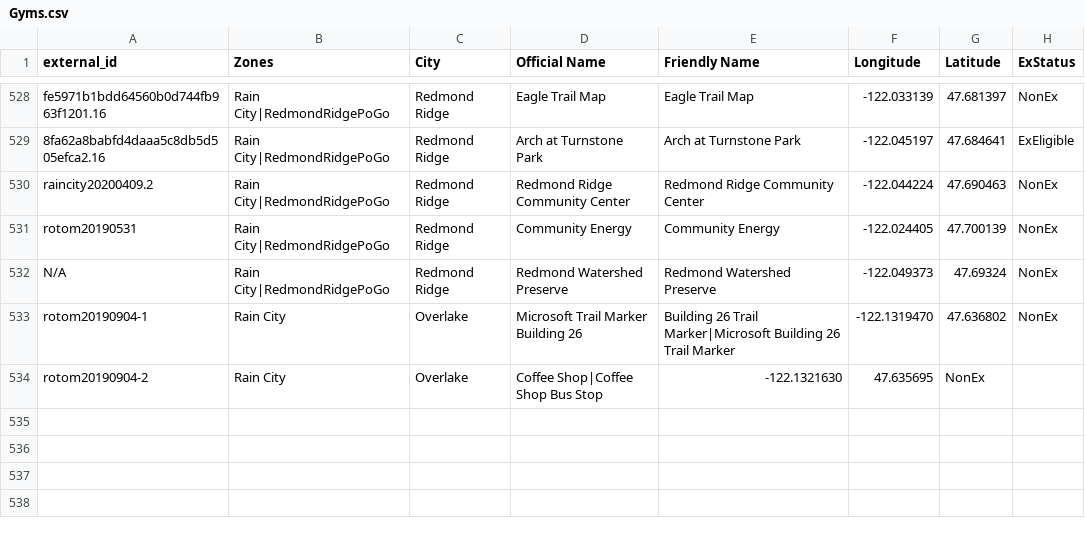
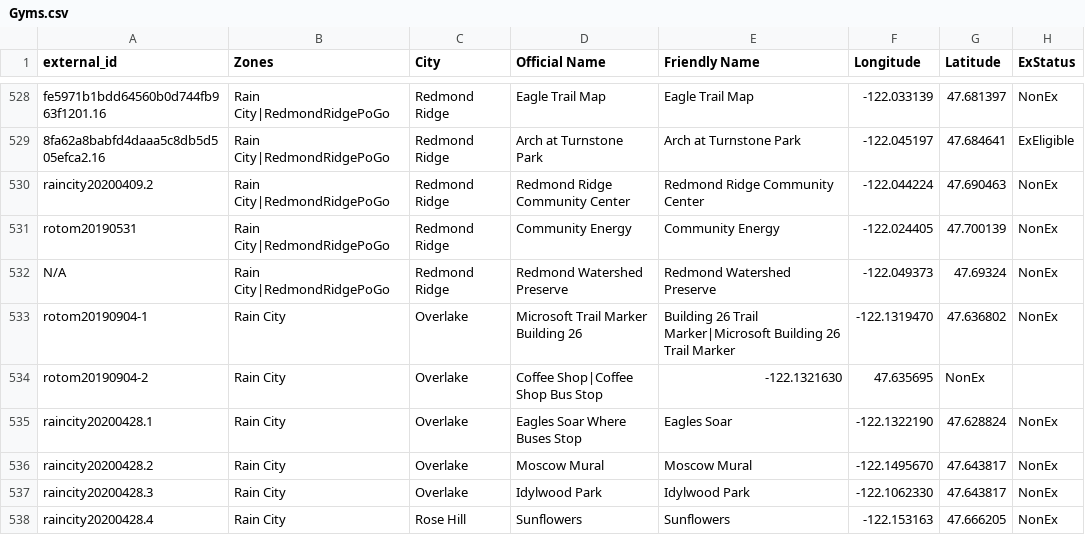
Before and after one commit to cguerrerCS/rotombot, a CSV file: data/Gyms.csv, drawn as a sheet; only a part is shown, gaps mark what is left out; the diff names each change by its address in the sheet, - before the commit and + after, or states it on an @@ line.

Commit message:
enable darkrai, add eagles soar, moscow mural, idylwood park and sunflowers gyms (#112)

```diff
--- a/data/Gyms.csv
+++ b/data/Gyms.csv
+row 535: raincity20200428.1 | Rain City | Overlake | Eagles Soar Where Buses Stop | Eagles Soar | -122.1322190 | 47.628824 | NonEx
+row 536: raincity20200428.2 | Rain City | Overlake | Moscow Mural | Moscow Mural | -122.1495670 | 47.643817 | NonEx
+row 537: raincity20200428.3 | Rain City | Overlake | Idylwood Park | Idylwood Park | -122.1062330 | 47.643817 | NonEx
+row 538: raincity20200428.4 | Rain City | Rose Hill | Sunflowers | Sunflowers | -122.153163 | 47.666205 | NonEx
```
Also changed, not shown: data/Bosses.csv.
